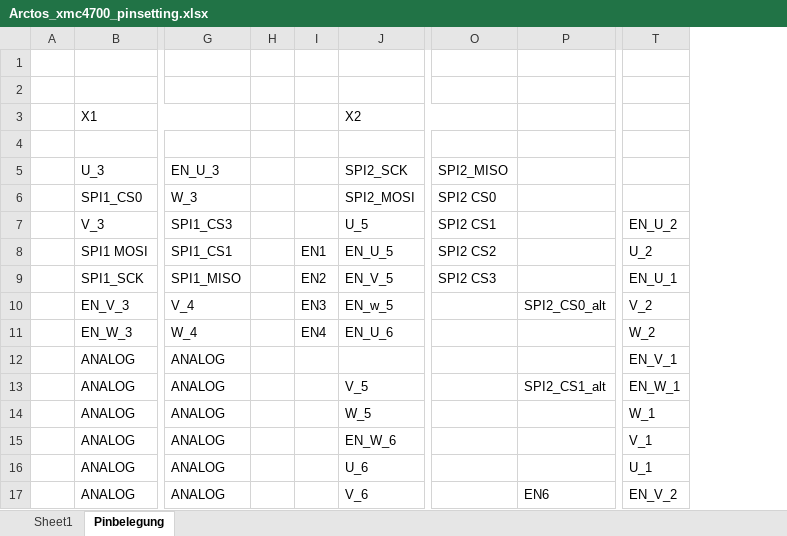
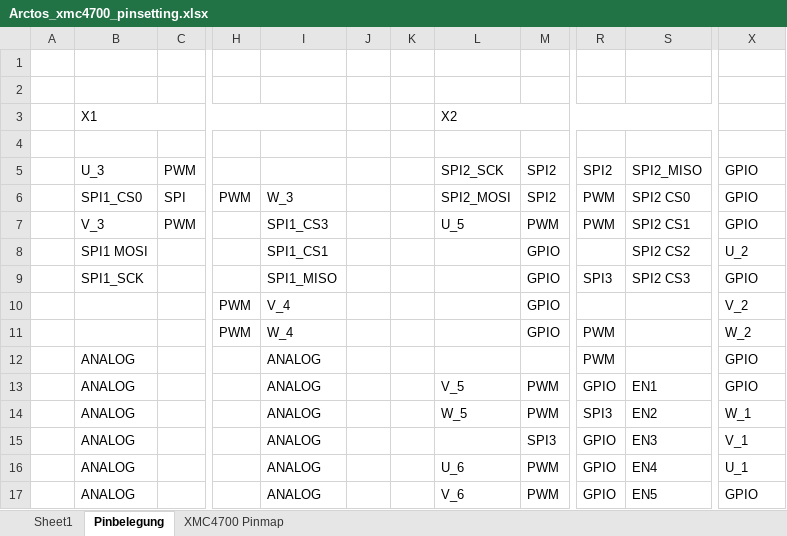
Before and after one commit to I3NLi/jointcontroller, an Excel workbook: PWM_values/Arctos_xmc4700_pinsetting.xlsx, sheet Pinbelegung, drawn as a sheet; only a part is shown, gaps mark what is left out; values as stored, in another font and other column widths than the file's, no cell formats; removed rows and columns are numbered as before the commit, all else as after; the diff covers the shown part only; the diff names each change by its address in the sheet, - before the commit and + after, or states it on an @@ line.

```diff
--- a/PWM_values/Arctos_xmc4700_pinsetting.xlsx (sheet Pinbelegung)
+++ b/PWM_values/Arctos_xmc4700_pinsetting.xlsx (sheet Pinbelegung)
+sheet tab: XMC4700 Pinmap
+column C, rows 5-7: PWM | SPI | PWM
+column H, rows 6-11: PWM |  |  |  | PWM | PWM
-column H, empty
+column J, empty
+column M, rows 5-17: SPI2 | SPI2 | PWM | GPIO | GPIO | GPIO | GPIO |  | PWM | PWM | SPI3 | PWM | PWM
+column R, rows 5-17: SPI2 | PWM | PWM |  | SPI3 |  | PWM | PWM | GPIO | SPI3 | GPIO | GPIO | GPIO
-column P, rows 10-17: SPI2_CS0_alt |  |  | SPI2_CS1_alt |  |  |  | EN6
-I5: EN_U_3
+I5: (empty)
-X5:X6: (empty)
+X5:X6: GPIO
-X7: EN_U_2
+X7: GPIO
-K8: EN1
+K8: (empty)
-L8: EN_U_5
+L8: (empty)
-K9: EN2
+K9: (empty)
-L9: EN_V_5
+L9: (empty)
-X9: EN_U_1
+X9: GPIO
-B10: EN_V_3
+B10: (empty)
-K10: EN3
+K10: (empty)
-L10: EN_w_5
+L10: (empty)
-B11: EN_W_3
+B11: (empty)
-K11: EN4
+K11: (empty)
-L11: EN_U_6
+L11: (empty)
-X12: EN_V_1
+X12: GPIO
-S13: (empty)
+S13: EN1
-X13: EN_W_1
+X13: GPIO
-S14: (empty)
+S14: EN2
-L15: EN_W_6
+L15: (empty)
-S15: (empty)
+S15: EN3
-S16: (empty)
+S16: EN4
-S17: (empty)
+S17: EN5
-X17: EN_V_2
+X17: GPIO
```
Also changed, not shown: 7 added rows, 3 removed rows, 1 added column and 21 edited cells elsewhere in this sheet, cell formats, 10 other files.
